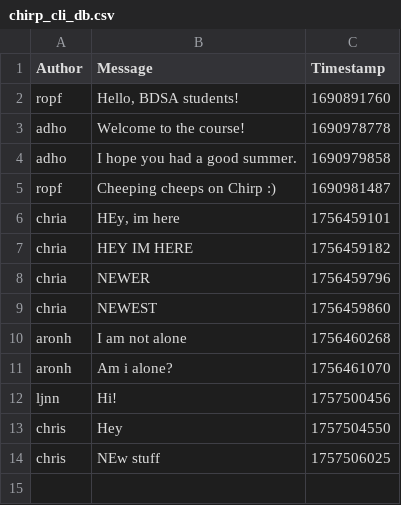
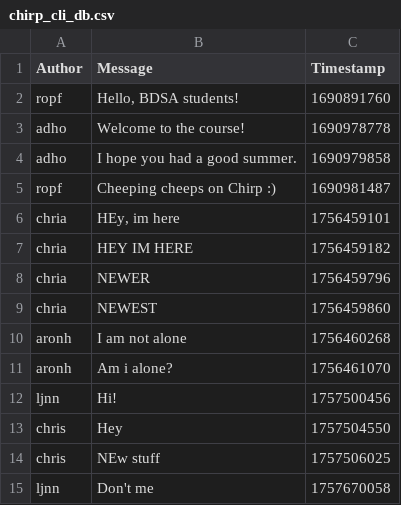
Before and after one commit to ITU-BDSA2025-GROUP-24/Chirp, a CSV file: data/chirp_cli_db.csv, drawn as a sheet; the diff names each change by its address in the sheet, - before the commit and + after, or states it on an @@ line.

Commit message:
Test pull-request with cheep
Created new cheep in the .csv file

```diff
--- a/data/chirp_cli_db.csv
+++ b/data/chirp_cli_db.csv
+row 15: ljnn | Don't me | 1757670058
```
